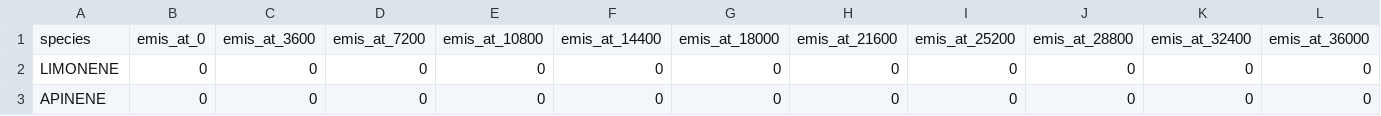
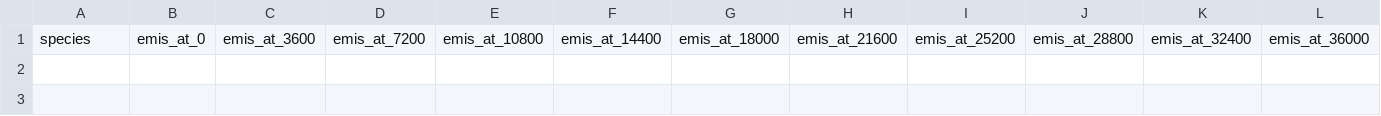
Before and after one commit to rs028/MBM-Flex, a CSV file: config_rooms/mr_room_emis_params_3.csv, drawn as a sheet; only a part is shown; rows hold the shown columns only; the diff names each change by its address in the sheet, - before the commit and + after, or states it on an @@ line.

```diff
--- a/config_rooms/mr_room_emis_params_3.csv
+++ b/config_rooms/mr_room_emis_params_3.csv
-row 2: LIMONENE | 0 | 0 | 0 | 0 | 0 | 0 | 0 | 0 | 0 | 0 | 0
-row 3: APINENE | 0 | 0 | 0 | 0 | 0 | 0 | 0 | 0 | 0 | 0 | 0
```
Also changed, not shown: config_rooms/mr_room_emis_params_1.csv, config_rooms/mr_room_emis_params_2.csv, 11 other files.
